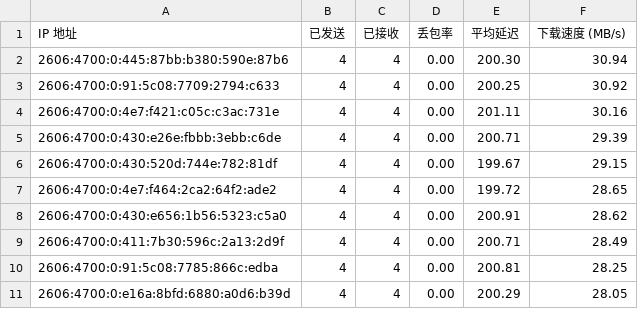
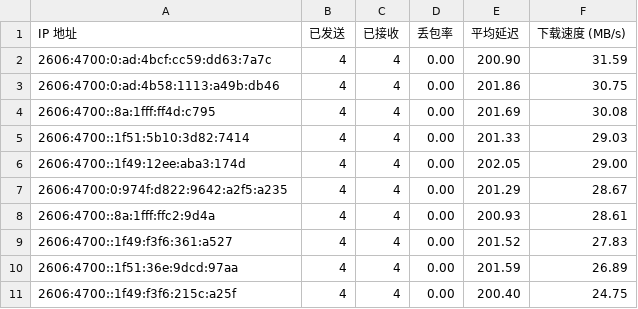
Before and after one commit to ymyuuu/IPDB, a CSV file: BestCF/ipv6.csv, drawn as a sheet.

Commit message:
Update BestCF/ipv6.csv - 2026-06-22 09:07:52

```diff
--- a/BestCF/ipv6.csv
+++ b/BestCF/ipv6.csv
@@ -1,11 +1,11 @@
 IP 地址,已发送,已接收,丢包率,平均延迟,下载速度 (MB/s)
-2606:4700:0:445:87bb:b380:590e:87b6,4,4,0.00,200.30,30.94
-2606:4700:0:91:5c08:7709:2794:c633,4,4,0.00,200.25,30.92
-2606:4700:0:4e7:f421:c05c:c3ac:731e,4,4,0.00,201.11,30.16
-2606:4700:0:430:e26e:fbbb:3ebb:c6de,4,4,0.00,200.71,29.39
-2606:4700:0:430:520d:744e:782:81df,4,4,0.00,199.67,29.15
-2606:4700:0:4e7:f464:2ca2:64f2:ade2,4,4,0.00,199.72,28.65
-2606:4700:0:430:e656:1b56:5323:c5a0,4,4,0.00,200.91,28.62
-2606:4700:0:411:7b30:596c:2a13:2d9f,4,4,0.00,200.71,28.49
-2606:4700:0:91:5c08:7785:866c:edba,4,4,0.00,200.81,28.25
-2606:4700:0:e16a:8bfd:6880:a0d6:b39d,4,4,0.00,200.29,28.05
+2606:4700:0:ad:4bcf:cc59:dd63:7a7c,4,4,0.00,200.90,31.59
+2606:4700:0:ad:4b58:1113:a49b:db46,4,4,0.00,201.86,30.75
+2606:4700::8a:1fff:ff4d:c795,4,4,0.00,201.69,30.08
+2606:4700::1f51:5b10:3d82:7414,4,4,0.00,201.33,29.03
+2606:4700::1f49:12ee:aba3:174d,4,4,0.00,202.05,29.00
+2606:4700:0:974f:d822:9642:a2f5:a235,4,4,0.00,201.29,28.67
+2606:4700::8a:1fff:ffc2:9d4a,4,4,0.00,200.93,28.61
+2606:4700::1f49:f3f6:361:a527,4,4,0.00,201.52,27.83
+2606:4700::1f51:36e:9dcd:97aa,4,4,0.00,201.59,26.89
+2606:4700::1f49:f3f6:215c:a25f,4,4,0.00,200.40,24.75
```
